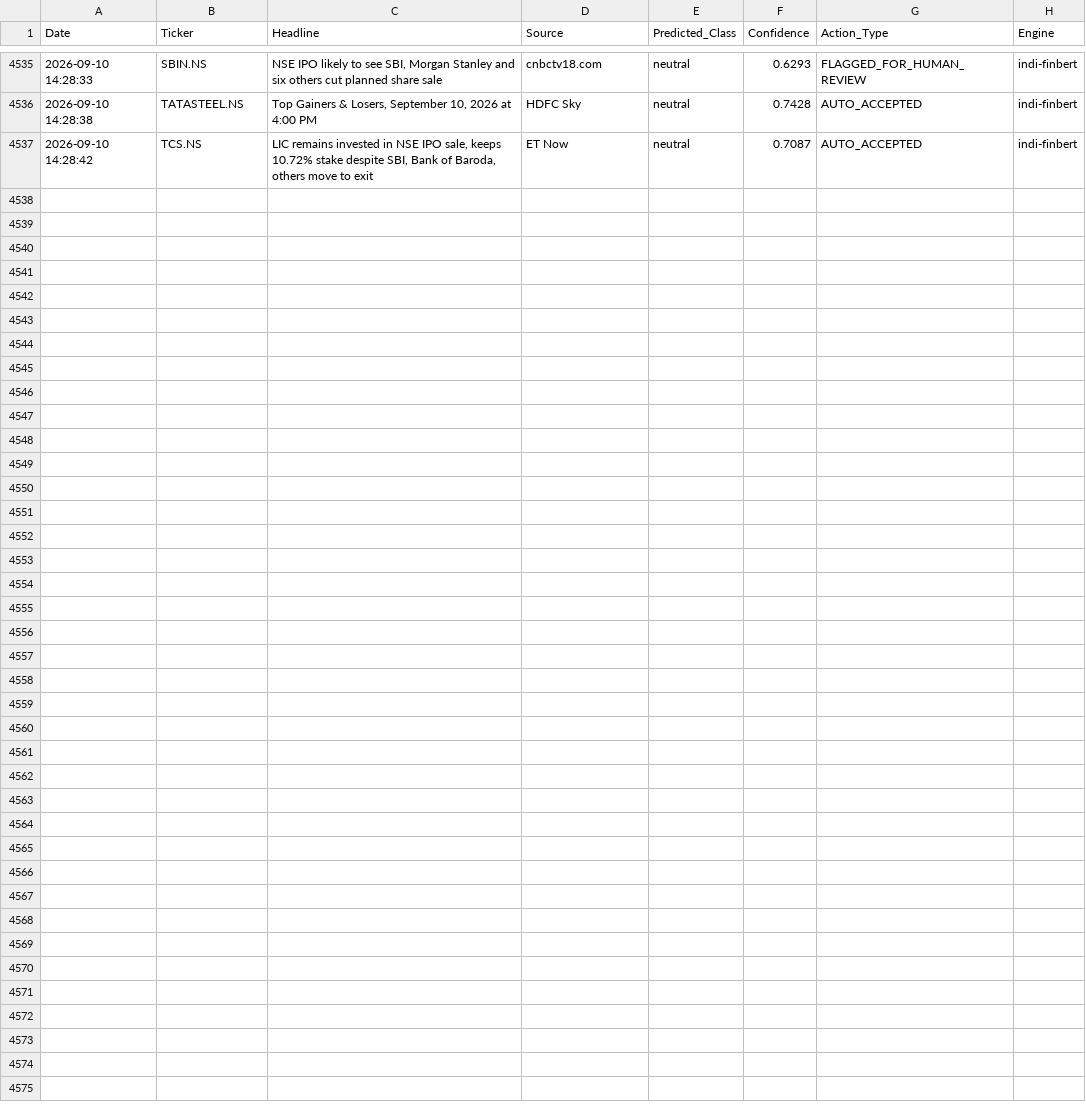
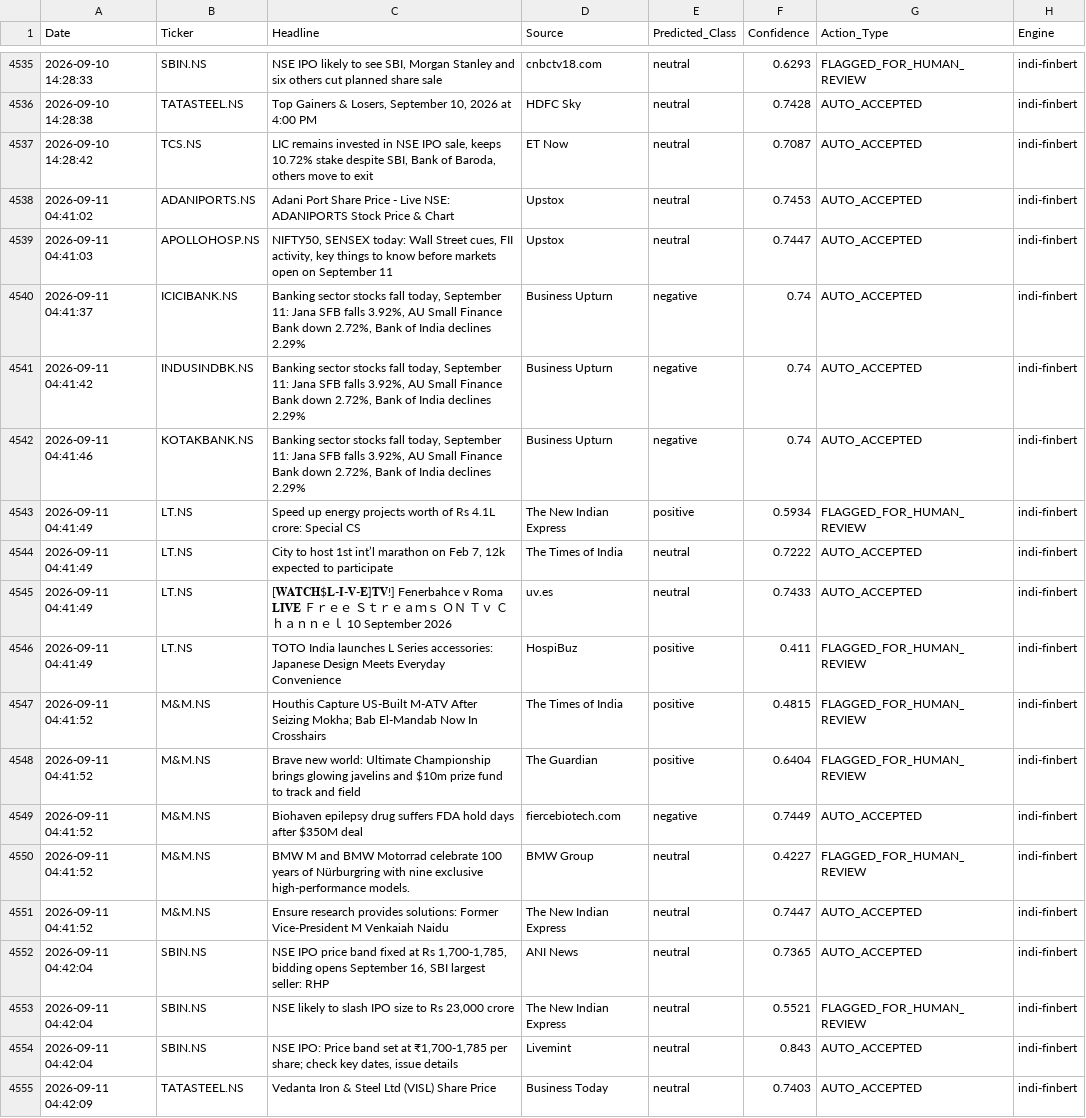
Before and after one commit to Aryanchauhan08/Indi-FinBERT, a CSV file: data/sentiment_log.csv, drawn as a sheet; only a part is shown, gaps mark what is left out.

```diff
--- a/data/sentiment_log.csv
+++ b/data/sentiment_log.csv
@@ -4537 +4537,19 @@ Date,Ticker,Headline,Source,Predicted_Class,Confidence,Action_Type,Engine
 2026-09-10 14:28:42,TCS.NS,"LIC remains invested in NSE IPO sale, keeps 10.72% stake despite SBI, Bank of Baroda, others move to exit",ET Now,neutral,0.7087,AUTO_ACCEPTED,indi-finbert
+2026-09-11 04:41:02,ADANIPORTS.NS,Adani Port Share Price - Live NSE: ADANIPORTS Stock Price & Chart,Upstox,neutral,0.7453,AUTO_ACCEPTED,indi-finbert
+2026-09-11 04:41:03,APOLLOHOSP.NS,"NIFTY50, SENSEX today: Wall Street cues, FII activity, key things to know before markets open on September 11",Upstox,neutral,0.7447,AUTO_ACCEPTED,indi-finbert
+2026-09-11 04:41:37,ICICIBANK.NS,"Banking sector stocks fall today, September 11: Jana SFB falls 3.92%, AU Small Finance Bank down 2.72%, Bank of India declines 2.29%",Business Upturn,negative,0.74,AUTO_ACCEPTED,indi-finbert
+2026-09-11 04:41:42,INDUSINDBK.NS,"Banking sector stocks fall today, September 11: Jana SFB falls 3.92%, AU Small Finance Bank down 2.72%, Bank of India declines 2.29%",Business Upturn,negative,0.74,AUTO_ACCEPTED,indi-finbert
+2026-09-11 04:41:46,KOTAKBANK.NS,"Banking sector stocks fall today, September 11: Jana SFB falls 3.92%, AU Small Finance Bank down 2.72%, Bank of India declines 2.29%",Business Upturn,negative,0.74,AUTO_ACCEPTED,indi-finbert
+2026-09-11 04:41:49,LT.NS,Speed up energy projects worth of Rs 4.1L crore: Special CS,The New Indian Express,positive,0.5934,FLAGGED_FOR_HUMAN_REVIEW,indi-finbert
+2026-09-11 04:41:49,LT.NS,"City to host 1st int’l marathon on Feb 7, 12k expected to participate",The Times of India,neutral,0.7222,AUTO_ACCEPTED,indi-finbert
+2026-09-11 04:41:49,LT.NS,[𝐖𝐀𝐓𝐂𝐇$𝐋-𝐈-𝐕-𝐄]𝐓𝐕!] Fenerbahce v Roma 𝐋𝐈𝐕𝐄 Ｆｒｅｅ Ｓｔｒｅａｍｓ ＯＮ Ｔｖ Ｃｈａｎｎｅｌ 10 September 2026,uv.es,neutral,0.7433,AUTO_ACCEPTED,indi-finbert
+2026-09-11 04:41:49,LT.NS,TOTO India launches L Series accessories: Japanese Design Meets Everyday Convenience,HospiBuz,positive,0.411,FLAGGED_FOR_HUMAN_REVIEW,indi-finbert
+2026-09-11 04:41:52,M&M.NS,Houthis Capture US-Built M-ATV After Seizing Mokha; Bab El-Mandab Now In Crosshairs,The Times of India,positive,0.4815,FLAGGED_FOR_HUMAN_REVIEW,indi-finbert
+2026-09-11 04:41:52,M&M.NS,Brave new world: Ultimate Championship brings glowing javelins and $10m prize fund to track and field,The Guardian,positive,0.6404,FLAGGED_FOR_HUMAN_REVIEW,indi-finbert
+2026-09-11 04:41:52,M&M.NS,Biohaven epilepsy drug suffers FDA hold days after $350M deal,fiercebiotech.com,negative,0.7449,AUTO_ACCEPTED,indi-finbert
+2026-09-11 04:41:52,M&M.NS,BMW M and BMW Motorrad celebrate 100 years of Nürburgring with nine exclusive high-performance models.,BMW Group,neutral,0.4227,FLAGGED_FOR_HUMAN_REVIEW,indi-finbert
+2026-09-11 04:41:52,M&M.NS,Ensure research provides solutions: Former Vice-President M Venkaiah Naidu,The New Indian Express,neutral,0.7447,AUTO_ACCEPTED,indi-finbert
+2026-09-11 04:42:04,SBIN.NS,"NSE IPO price band fixed at Rs 1,700-1,785, bidding opens September 16, SBI largest seller: RHP",ANI News,neutral,0.7365,AUTO_ACCEPTED,indi-finbert
+2026-09-11 04:42:04,SBIN.NS,"NSE likely to slash IPO size to Rs 23,000 crore",The New Indian Express,neutral,0.5521,FLAGGED_FOR_HUMAN_REVIEW,indi-finbert
+2026-09-11 04:42:04,SBIN.NS,"NSE IPO: Price band set at ₹1,700-1,785 per share; check key dates, issue details",Livemint,neutral,0.843,AUTO_ACCEPTED,indi-finbert
+2026-09-11 04:42:09,TATASTEEL.NS,Vedanta Iron & Steel Ltd (VISL) Share Price,Business Today,neutral,0.7403,AUTO_ACCEPTED,indi-finbert
```
